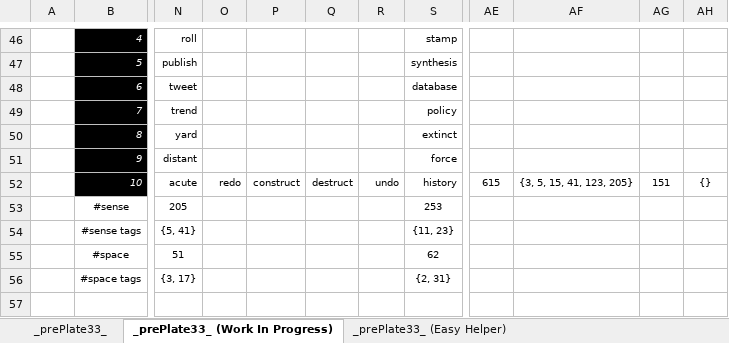
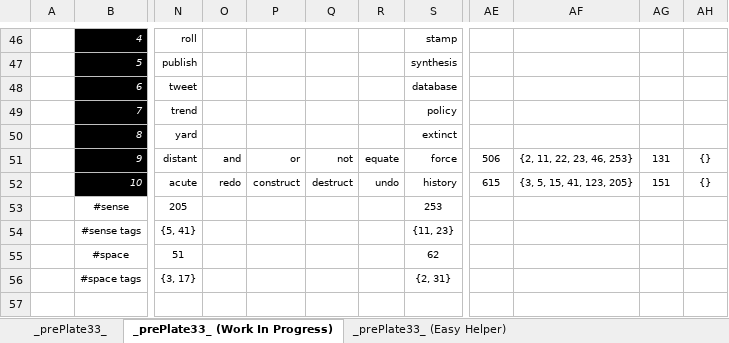
Before and after one commit to openroot/prePlate33, an Excel workbook: _prePlate33_/Offline Documents (Periodic)/prePlate33.xlsx, sheet _prePlate33_ (Work In Progress), drawn as a sheet; only a part is shown, gaps mark what is left out; values as stored, in another font and other column widths than the file's, no borders; charts and pictures not drawn; the diff names each change by its address in the sheet, - before the commit and + after, or states it on an @@ line.

```diff
--- a/_prePlate33_/Offline Documents (Periodic)/prePlate33.xlsx (sheet _prePlate33_ (Work In Progress))
+++ b/_prePlate33_/Offline Documents (Periodic)/prePlate33.xlsx (sheet _prePlate33_ (Work In Progress))
-O51: (empty)
+O51: and
-P51: (empty)
+P51: or
-Q51: (empty)
+Q51: not
-R51: (empty)
+R51: equate
-AE51: (empty)
+AE51: 506
-AF51: (empty)
+AF51: {2, 11, 22, 23, 46, 253}
-AG51: (empty)
+AG51: 131
-AH51: (empty)
+AH51: {}
```
Also changed, not shown: sheet _prePlate33_, 2 other files.
